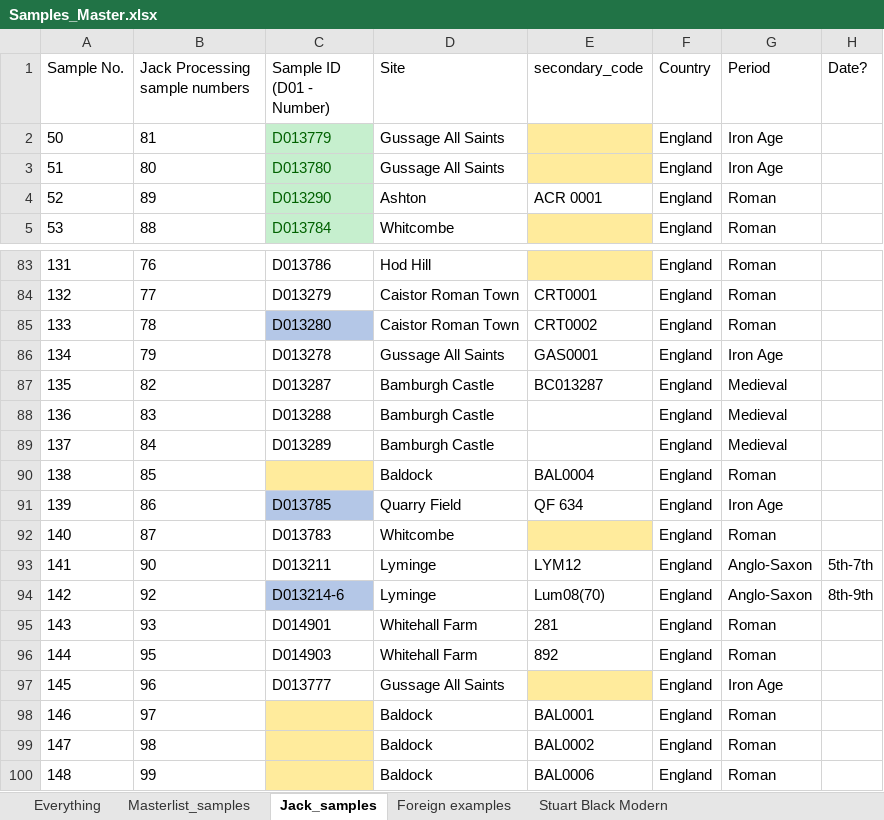
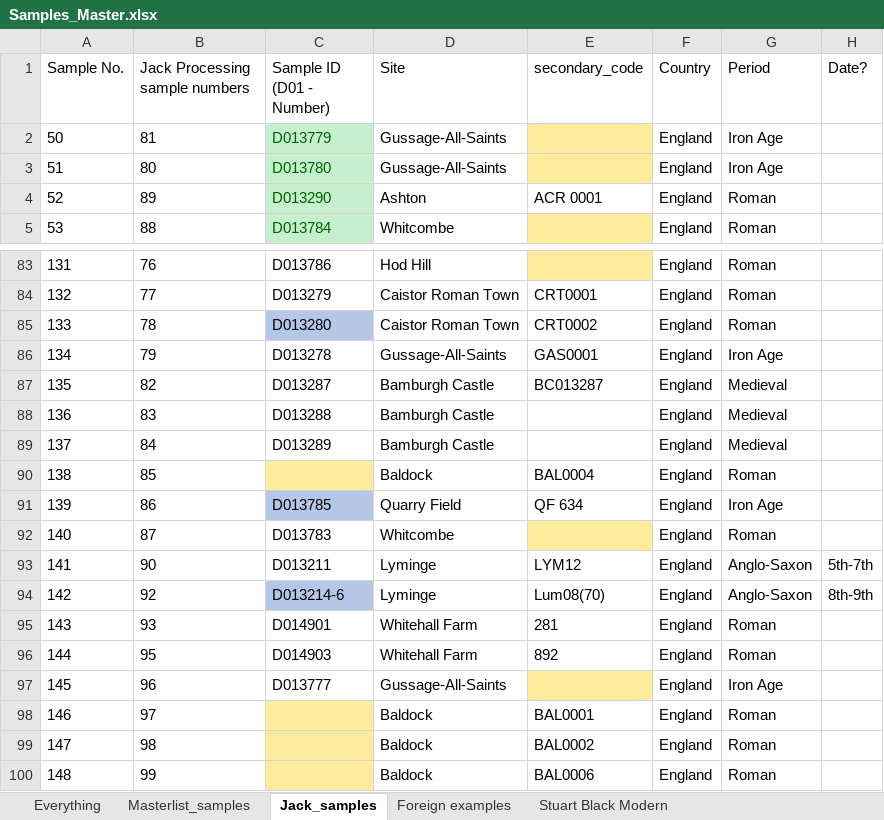
Before and after one commit to M0rningLightM0untain/Cat_Isotopes, an Excel workbook: data/Samples_Master.xlsx, sheet Jack_samples, drawn as a sheet; only a part is shown, gaps mark what is left out; values as stored, in another font and other column widths than the file's, no borders; charts and pictures and conditional formats and table styles not drawn; the diff names each change by its address in the sheet, - before the commit and + after, or states it on an @@ line.

```diff
--- a/data/Samples_Master.xlsx (sheet Jack_samples)
+++ b/data/Samples_Master.xlsx (sheet Jack_samples)
-D2:D3 (Site): Gussage All Saints
+D2:D3 (Site): Gussage-All-Saints
-D86 (Site): Gussage All Saints
+D86 (Site): Gussage-All-Saints
-D97 (Site): Gussage All Saints
+D97 (Site): Gussage-All-Saints
```
Also changed, not shown: charts or pictures, 1 other file.
